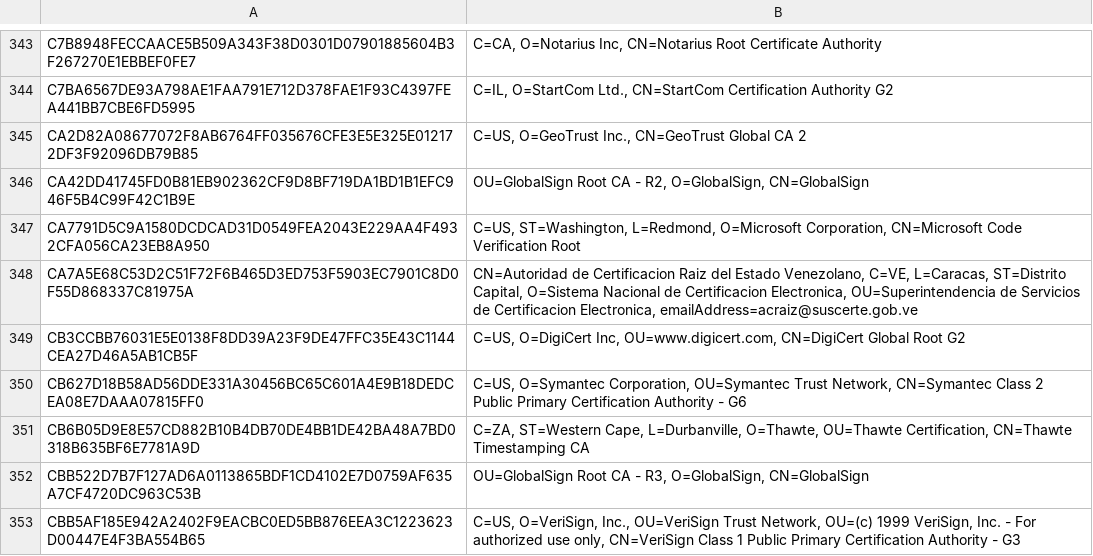
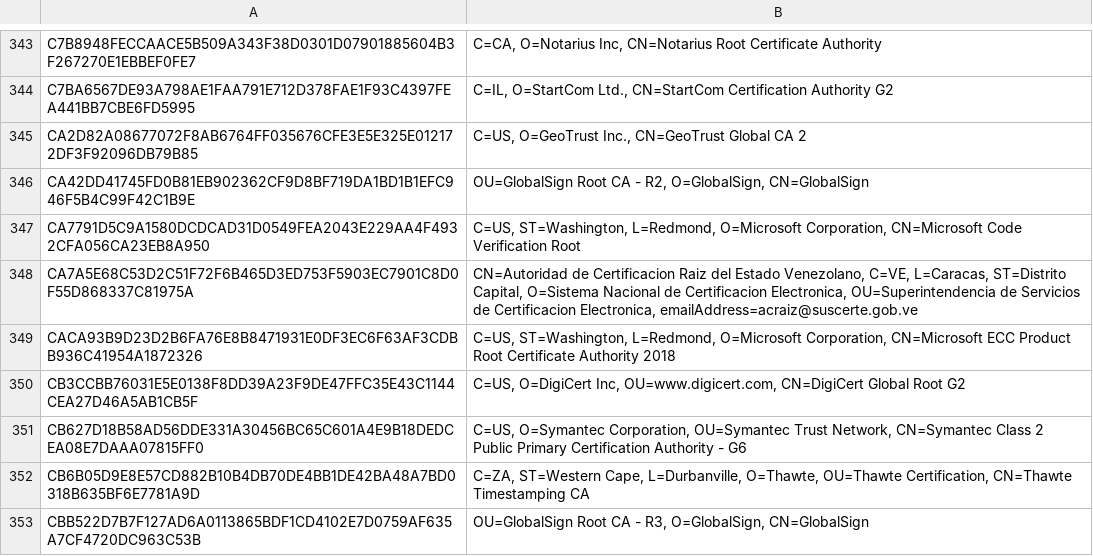
Before and after one commit to sectigo/CTLogs-AcceptedRoots, a TSV file: tsv/dodo-ca-roots.tsv, drawn as a sheet; only a part is shown, gaps mark what is left out; the shorter side is filled out with more unchanged rows; the diff names each change by its address in the sheet, - before the commit and + after, or states it on an @@ line.

Commit message:
Apply Microsoft Q2 2018 root updates.

```diff
--- a/tsv/dodo-ca-roots.tsv
+++ b/tsv/dodo-ca-roots.tsv
+row 349: CACA93B9D23D2B6FA76E8B8471931E0DF3EC6F63AF3CDBB936C41954A1872326 | C=US, ST=Washington, L=Redmond, O=Microsoft Corporation, CN=Microsoft ECC Product Root Certificate Authority 2018
```
Also changed, not shown: tsv/mammoth-ca-roots.tsv, tsv/sabre-ca-roots.tsv, 8 other files.
